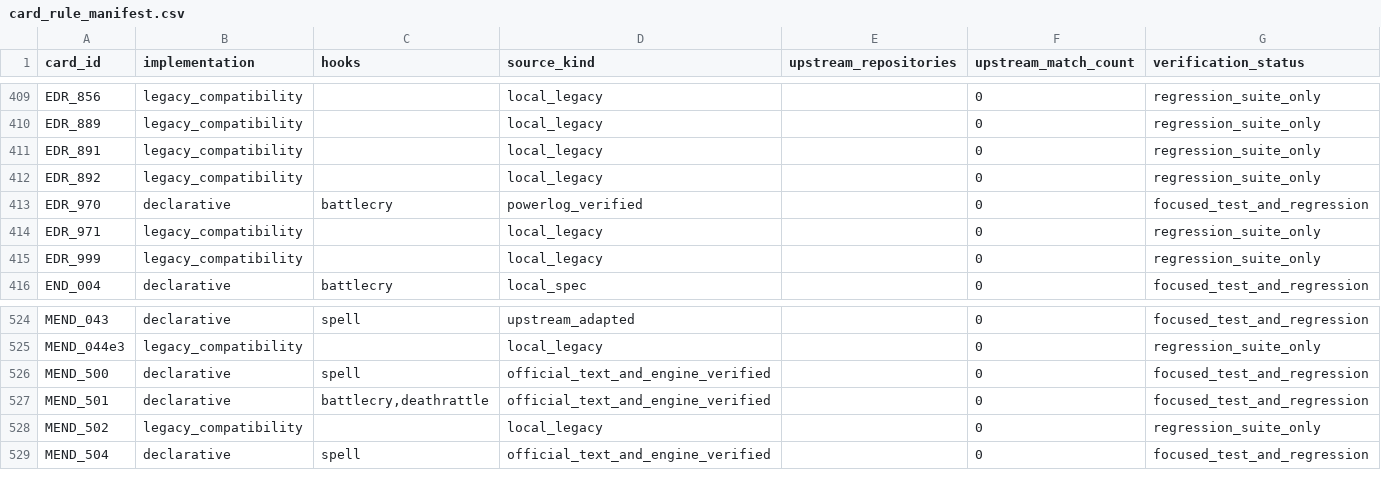
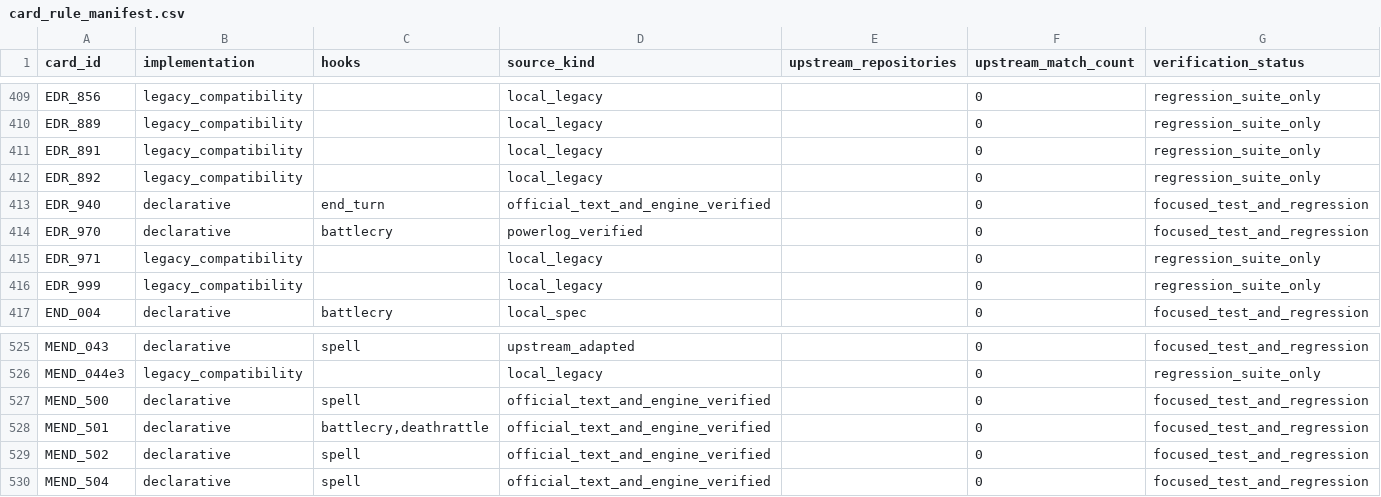
Before and after one commit to luentong/lushi, a CSV file: reports/card_rule_manifest.csv, drawn as a sheet; only a part is shown, gaps mark what is left out.

```diff
--- a/reports/card_rule_manifest.csv
+++ b/reports/card_rule_manifest.csv
@@ -412,2 +412,3 @@ EDR_891,legacy_compatibility,,local_legacy,,0,regression_suite_only
 EDR_892,legacy_compatibility,,local_legacy,,0,regression_suite_only
+EDR_940,declarative,end_turn,official_text_and_engine_verified,,0,focused_test_and_regression
 EDR_970,declarative,battlecry,powerlog_verified,,0,focused_test_and_regression
@@ -527,3 +528,3 @@ MEND_500,declarative,spell,official_text_and_engine_verified,,0,focused_test_and
 MEND_501,declarative,"battlecry,deathrattle",official_text_and_engine_verified,,0,focused_test_and_regression
-MEND_502,legacy_compatibility,,local_legacy,,0,regression_suite_only
+MEND_502,declarative,spell,official_text_and_engine_verified,,0,focused_test_and_regression
 MEND_504,declarative,spell,official_text_and_engine_verified,,0,focused_test_and_regression
```
Also changed, not shown: 3 other files.
